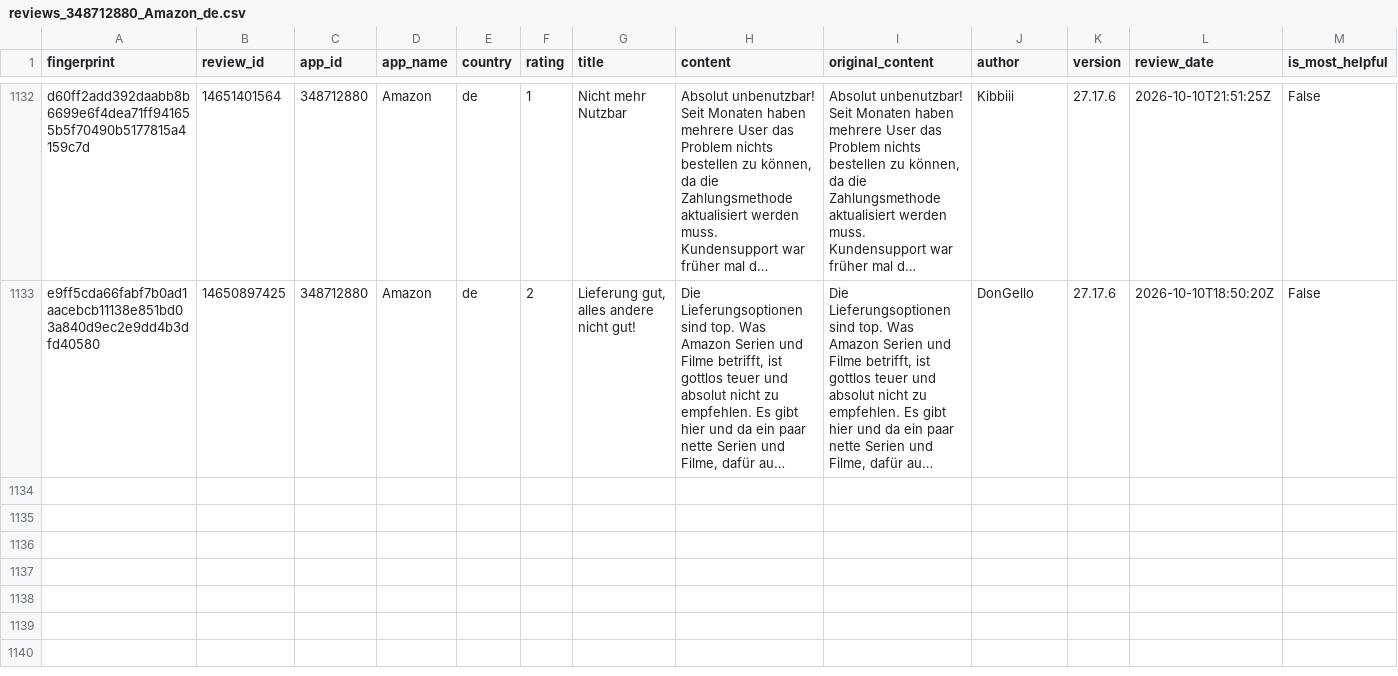
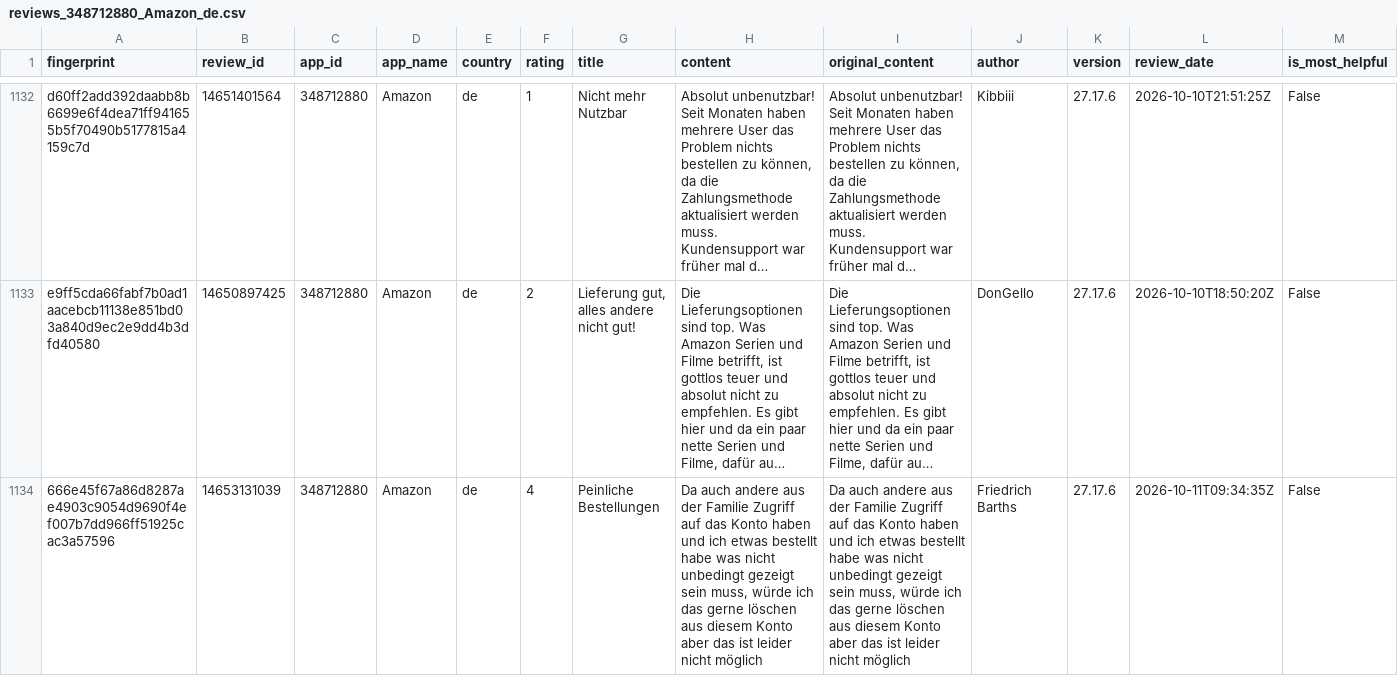
Before and after one commit to pickmiu/appstore-public-data, a CSV file: data/reviews_348712880_Amazon_de.csv, drawn as a sheet; only a part is shown, gaps mark what is left out; long unchanged cells end in …; rows hold the shown columns only; the diff covers the shown part only; the diff names each change by its address in the sheet, - before the commit and + after, or states it on an @@ line.

```diff
--- a/data/reviews_348712880_Amazon_de.csv
+++ b/data/reviews_348712880_Amazon_de.csv
+row 1134: 666e45f67a86d8287ae4903c9054d9690f4ef007b7dd966ff51925cac3a57596 | 14653131039 | 348712880 | Amazon | de | 4 | Peinliche Bestellungen | Da auch andere aus der Familie Zugriff auf das Konto haben und ich etwas bestellt habe was nicht unbedingt gezeigt sein muss, würde ich das gerne löschen aus diesem Konto aber das ist leider nicht möglich | Da auch andere aus der Familie Zugriff auf das Konto haben und ich etwas bestellt habe was nicht unbedingt gezeigt sein muss, würde ich das gerne löschen aus diesem Konto aber das ist leider nicht möglich | Friedrich Barths | 27.17.6 | 2026-10-11T09:34:35Z | False
```
Also changed, not shown: 2 added rows elsewhere in this file, data/reviews_1012871328_得物_cn.csv, data/reviews_387682726_淘宝_cn.csv, 16 other files.
